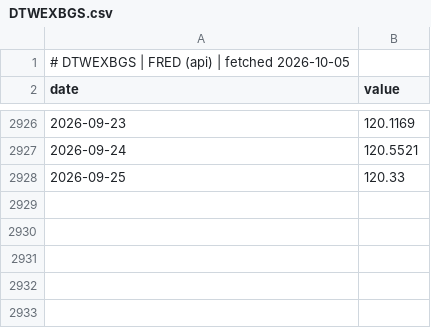
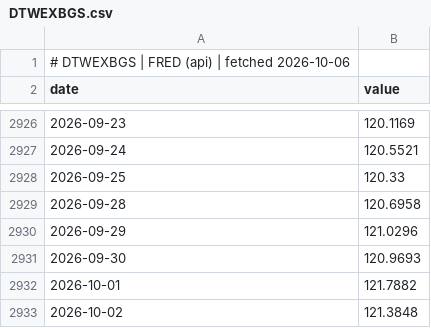
Before and after one commit to GunDamnBoy/chart-of-the-day, a CSV file: data/series/DTWEXBGS.csv, drawn as a sheet; only a part is shown, gaps mark what is left out.

Commit message:
data: publish 2026-10-06

```diff
--- a/data/series/DTWEXBGS.csv
+++ b/data/series/DTWEXBGS.csv
@@ -1,2 +1,2 @@
-# DTWEXBGS | FRED (api) | fetched 2026-10-05
+# DTWEXBGS | FRED (api) | fetched 2026-10-06
 date,value
@@ -2928 +2928,6 @@ date,value
 2026-09-25,120.33
+2026-09-28,120.6958
+2026-09-29,121.0296
+2026-09-30,120.9693
+2026-10-01,121.7882
+2026-10-02,121.3848
```
Also changed, not shown: data/series/6857.T.csv, data/series/8035.T.csv, 56 other files.
